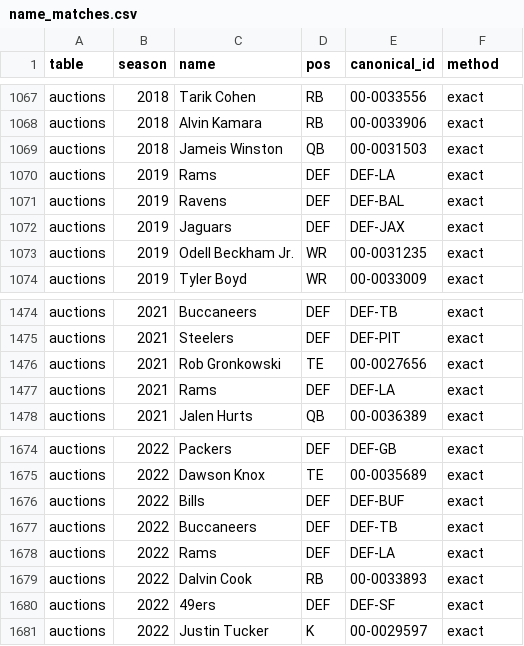
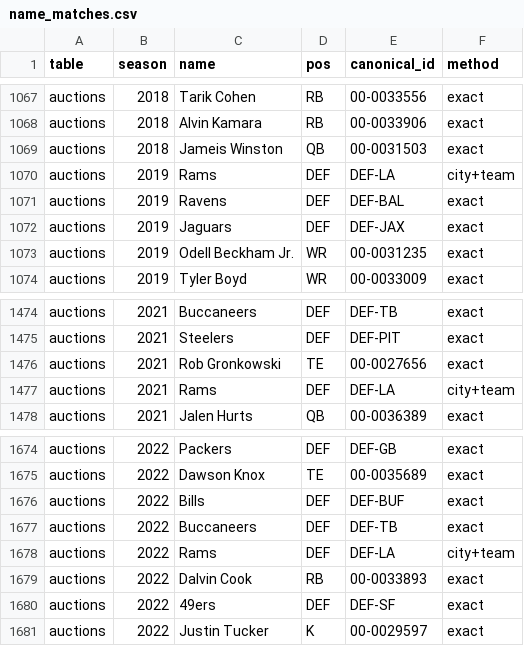
Before and after one commit to jdant19/dynasty-front-office, a CSV file: data/processed/name_matches.csv, drawn as a sheet; only a part is shown, gaps mark what is left out; the diff covers the shown part only.

```diff
--- a/data/processed/name_matches.csv
+++ b/data/processed/name_matches.csv
@@ -1069,3 +1069,3 @@ auctions,2018,Alvin Kamara,RB,00-0033906,exact
 auctions,2018,Jameis Winston,QB,00-0031503,exact
-auctions,2019,Rams,DEF,DEF-LA,exact
+auctions,2019,Rams,DEF,DEF-LA,city+team
 auctions,2019,Ravens,DEF,DEF-BAL,exact
@@ -1476,3 +1476,3 @@ auctions,2021,Steelers,DEF,DEF-PIT,exact
 auctions,2021,Rob Gronkowski,TE,00-0027656,exact
-auctions,2021,Rams,DEF,DEF-LA,exact
+auctions,2021,Rams,DEF,DEF-LA,city+team
 auctions,2021,Jalen Hurts,QB,00-0036389,exact
@@ -1677,3 +1677,3 @@ auctions,2022,Bills,DEF,DEF-BUF,exact
 auctions,2022,Buccaneers,DEF,DEF-TB,exact
-auctions,2022,Rams,DEF,DEF-LA,exact
+auctions,2022,Rams,DEF,DEF-LA,city+team
 auctions,2022,Dalvin Cook,RB,00-0033893,exact
```
Also changed, not shown: 5 edited cells elsewhere in this file, data/processed/player_ids.csv, 18 other files.
